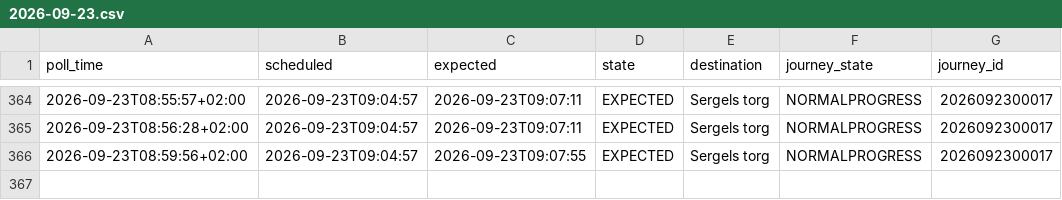
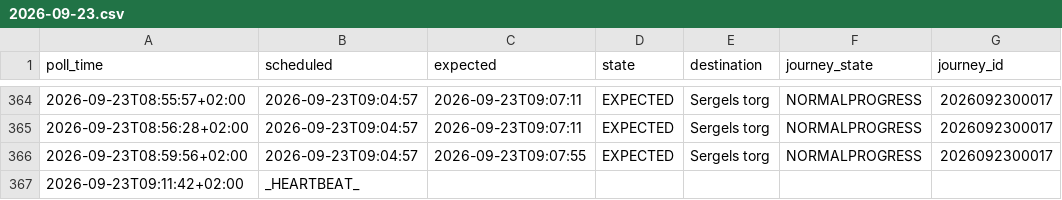
Before and after one commit to johanna86-sudo/sl-516-logg, a CSV file: data/morning/raw/2026-09-23.csv, drawn as a sheet; only a part is shown, gaps mark what is left out.

```diff
--- a/data/morning/raw/2026-09-23.csv
+++ b/data/morning/raw/2026-09-23.csv
@@ -366 +366,2 @@ poll_time,scheduled,expected,state,destination,journey_state,journey_id
 2026-09-23T08:59:56+02:00,2026-09-23T09:04:57,2026-09-23T09:07:55,EXPECTED,Sergels torg,NORMALPROGRESS,2026092300017
+2026-09-23T09:11:42+02:00,_HEARTBEAT_,,,,,
```
